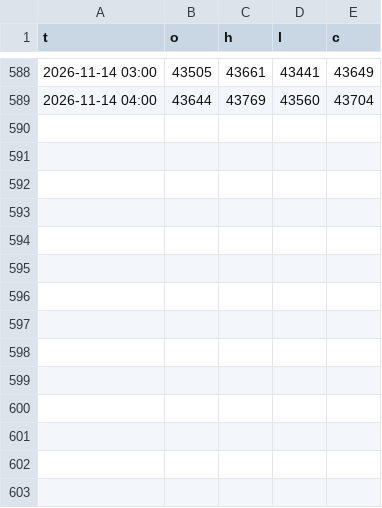
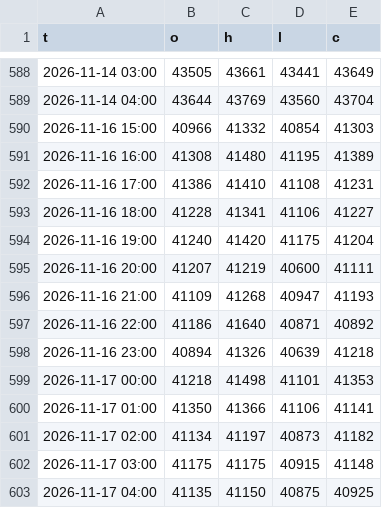
Before and after one commit to takumiseefood/mtx-signal, a CSV file: data/mtx_60m.csv, drawn as a sheet; only a part is shown, gaps mark what is left out; the diff names each change by its address in the sheet, - before the commit and + after, or states it on an @@ line.

```diff
--- a/data/mtx_60m.csv
+++ b/data/mtx_60m.csv
+row 590: 2026-11-16 15:00 | 40966 | 41332 | 40854 | 41303
+row 591: 2026-11-16 16:00 | 41308 | 41480 | 41195 | 41389
+row 592: 2026-11-16 17:00 | 41386 | 41410 | 41108 | 41231
+row 593: 2026-11-16 18:00 | 41228 | 41341 | 41106 | 41227
+row 594: 2026-11-16 19:00 | 41240 | 41420 | 41175 | 41204
+row 595: 2026-11-16 20:00 | 41207 | 41219 | 40600 | 41111
+row 596: 2026-11-16 21:00 | 41109 | 41268 | 40947 | 41193
+row 597: 2026-11-16 22:00 | 41186 | 41640 | 40871 | 40892
+row 598: 2026-11-16 23:00 | 40894 | 41326 | 40639 | 41218
+row 599: 2026-11-17 00:00 | 41218 | 41498 | 41101 | 41353
+row 600: 2026-11-17 01:00 | 41350 | 41366 | 41106 | 41141
+row 601: 2026-11-17 02:00 | 41134 | 41197 | 40873 | 41182
+row 602: 2026-11-17 03:00 | 41175 | 41175 | 40915 | 41148
+row 603: 2026-11-17 04:00 | 41135 | 41150 | 40875 | 40925
```
Also changed, not shown: 2 other files.
